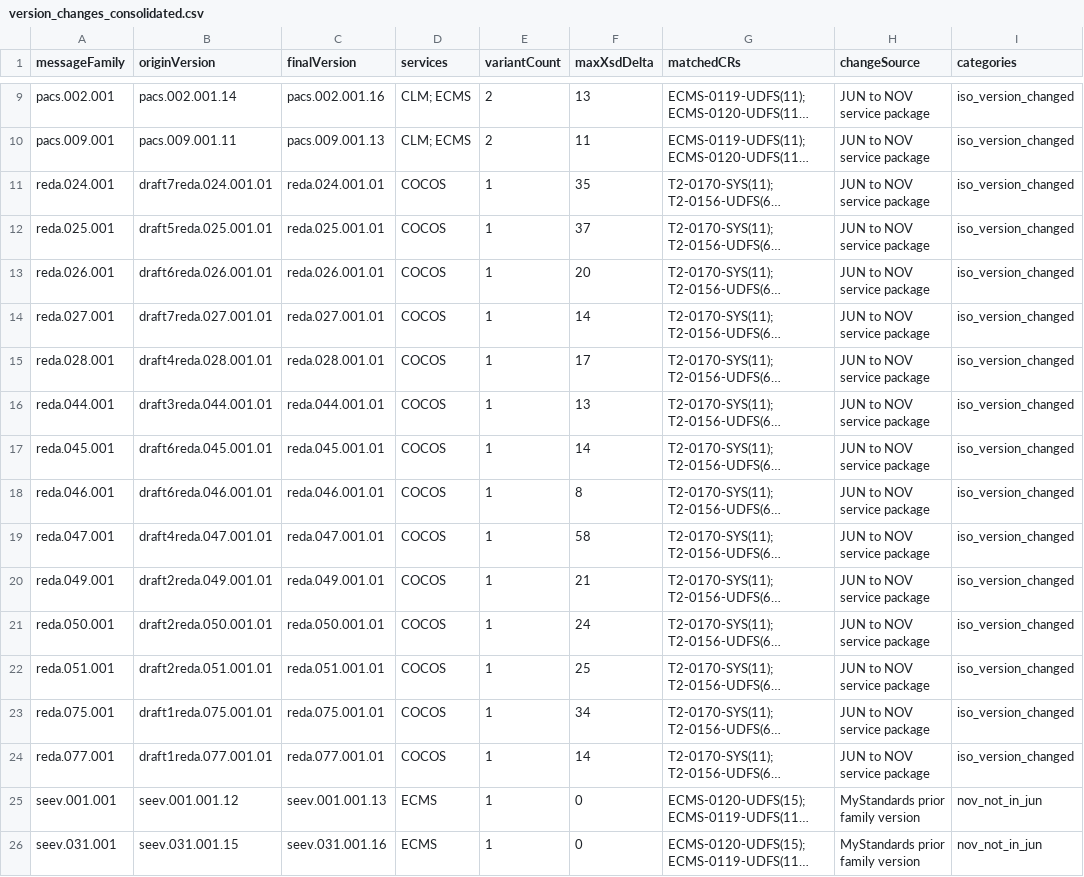
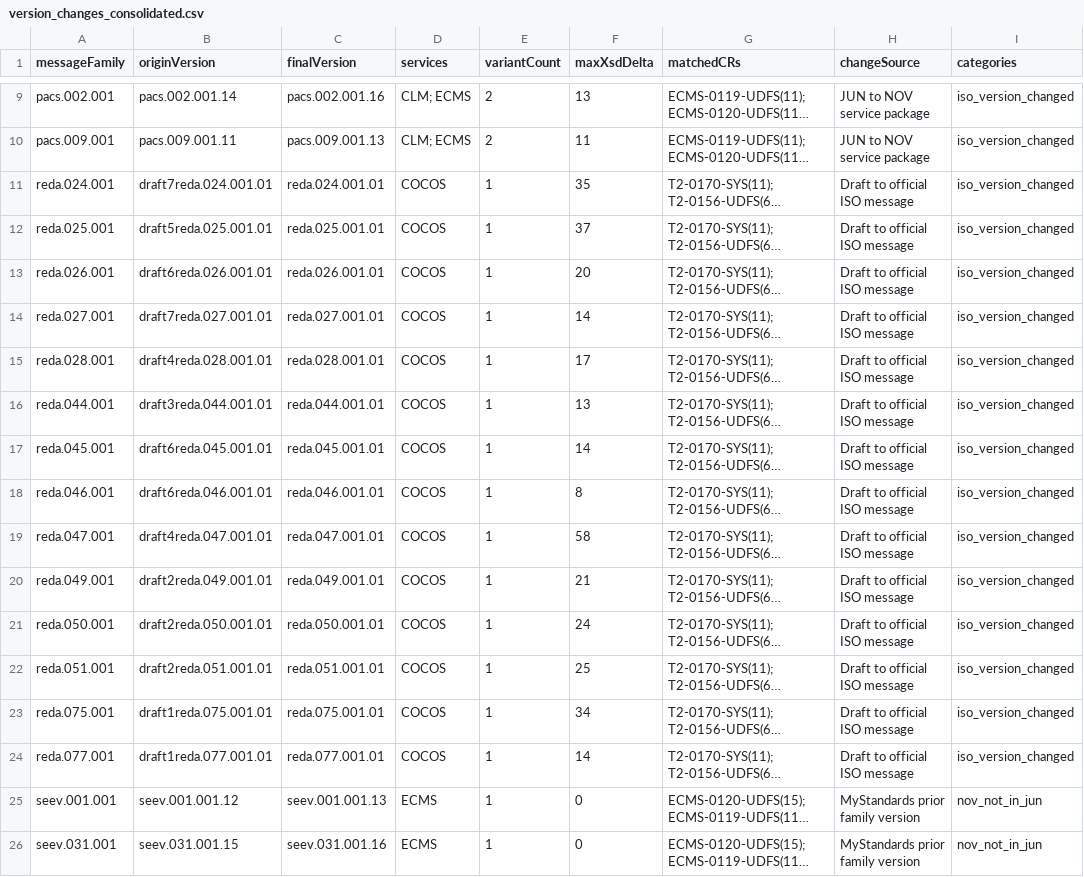
Before and after one commit to jsmcel/target-2026-message-changes, a CSV file: version_changes_consolidated.csv, drawn as a sheet; only a part is shown, gaps mark what is left out; long unchanged cells end in …; the diff names each change by its address in the sheet, - before the commit and + after, or states it on an @@ line.

Commit message:
Separate draft to official version changes

```diff
--- a/version_changes_consolidated.csv
+++ b/version_changes_consolidated.csv
-H11:H24 (changeSource): JUN to NOV service package
+H11:H24 (changeSource): Draft to official ISO message
```
Also changed, not shown: 1 other file.
